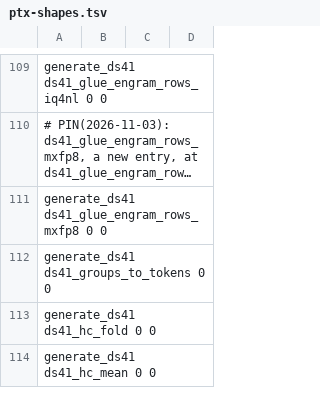
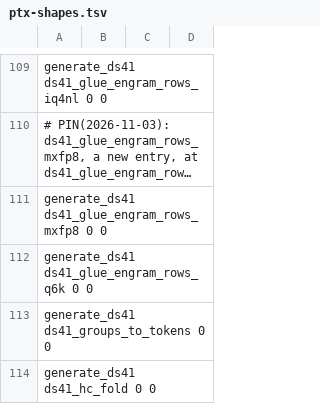
Before and after one commit to midagedev/bloomery, a TSV file: tools/ref/ptx-shapes.tsv, drawn as a sheet; only a part is shown, gaps mark what is left out; the shorter side is filled out with more unchanged rows; long unchanged cells end in …; the diff names each change by its address in the sheet, - before the commit and + after, or states it on an @@ line.

```diff
--- a/tools/ref/ptx-shapes.tsv
+++ b/tools/ref/ptx-shapes.tsv
+row 112: generate_ds41 ds41_glue_engram_rows_q6k 0 0
```
Also changed, not shown: tools/gate-class.tsv, tools/gate-paths.tsv, 25 other files.
